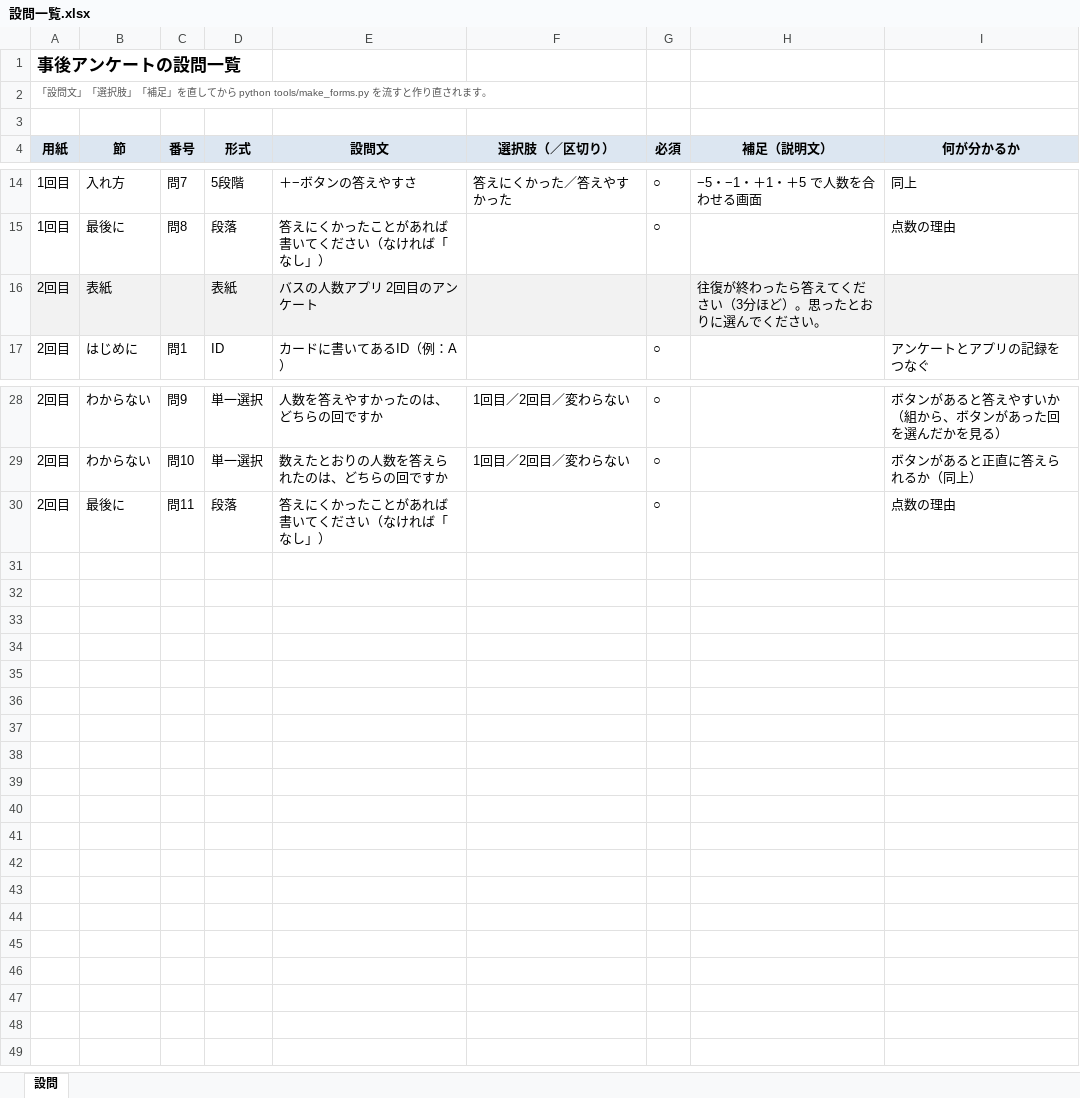
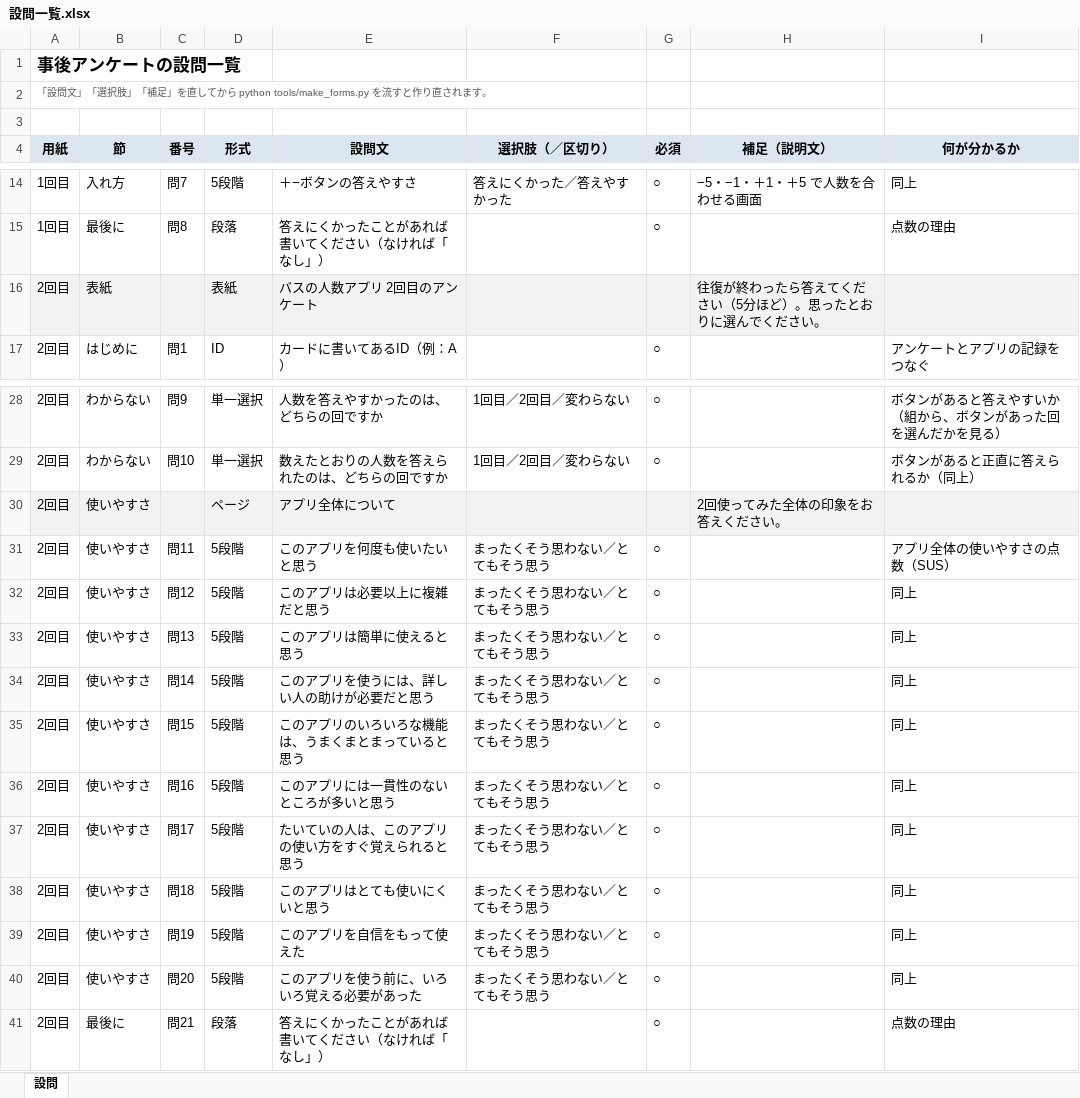
Before and after one commit to matsumototaichi-beep/bus-ui-study, an Excel workbook: docs/questionnaire/設問一覧.xlsx, sheet 設問, drawn as a sheet; only a part is shown, gaps mark what is left out; values as stored, in another font and other column widths than the file's, no borders; addresses are those after the commit; the diff names each change by its address in the sheet, - before the commit and + after, or states it on an @@ line.

```diff
--- a/docs/questionnaire/設問一覧.xlsx (sheet 設問)
+++ b/docs/questionnaire/設問一覧.xlsx (sheet 設問)
-H16 (補足（説明文）): 往復が終わったら答えてください（3分ほど）。思ったとおりに選んでください。
+H16 (補足（説明文）): 往復が終わったら答えてください（5分ほど）。思ったとおりに選んでください。
+row 30: 2回目 | 使いやすさ |  | ページ | アプリ全体について |  |  | 2回使ってみた全体の印象をお答えください。
+row 31: 2回目 | 使いやすさ | 問11 | 5段階 | このアプリを何度も使いたいと思う | まったくそう思わない／とてもそう思う | ○ |  | アプリ全体の使いやすさの点数（SUS）
+row 32: 2回目 | 使いやすさ | 問12 | 5段階 | このアプリは必要以上に複雑だと思う | まったくそう思わない／とてもそう思う | ○ |  | 同上
+row 33: 2回目 | 使いやすさ | 問13 | 5段階 | このアプリは簡単に使えると思う | まったくそう思わない／とてもそう思う | ○ |  | 同上
+row 34: 2回目 | 使いやすさ | 問14 | 5段階 | このアプリを使うには、詳しい人の助けが必要だと思う | まったくそう思わない／とてもそう思う | ○ |  | 同上
+row 35: 2回目 | 使いやすさ | 問15 | 5段階 | このアプリのいろいろな機能は、うまくまとまっていると思う | まったくそう思わない／とてもそう思う | ○ |  | 同上
+row 36: 2回目 | 使いやすさ | 問16 | 5段階 | このアプリには一貫性のないところが多いと思う | まったくそう思わない／とてもそう思う | ○ |  | 同上
+row 37: 2回目 | 使いやすさ | 問17 | 5段階 | たいていの人は、このアプリの使い方をすぐ覚えられると思う | まったくそう思わない／とてもそう思う | ○ |  | 同上
+row 38: 2回目 | 使いやすさ | 問18 | 5段階 | このアプリはとても使いにくいと思う | まったくそう思わない／とてもそう思う | ○ |  | 同上
+row 39: 2回目 | 使いやすさ | 問19 | 5段階 | このアプリを自信をもって使えた | まったくそう思わない／とてもそう思う | ○ |  | 同上
+row 40: 2回目 | 使いやすさ | 問20 | 5段階 | このアプリを使う前に、いろいろ覚える必要があった | まったくそう思わない／とてもそう思う | ○ |  | 同上
-C41 (番号): 問11
+C41 (番号): 問21
```
Also changed, not shown: 5 other files.
